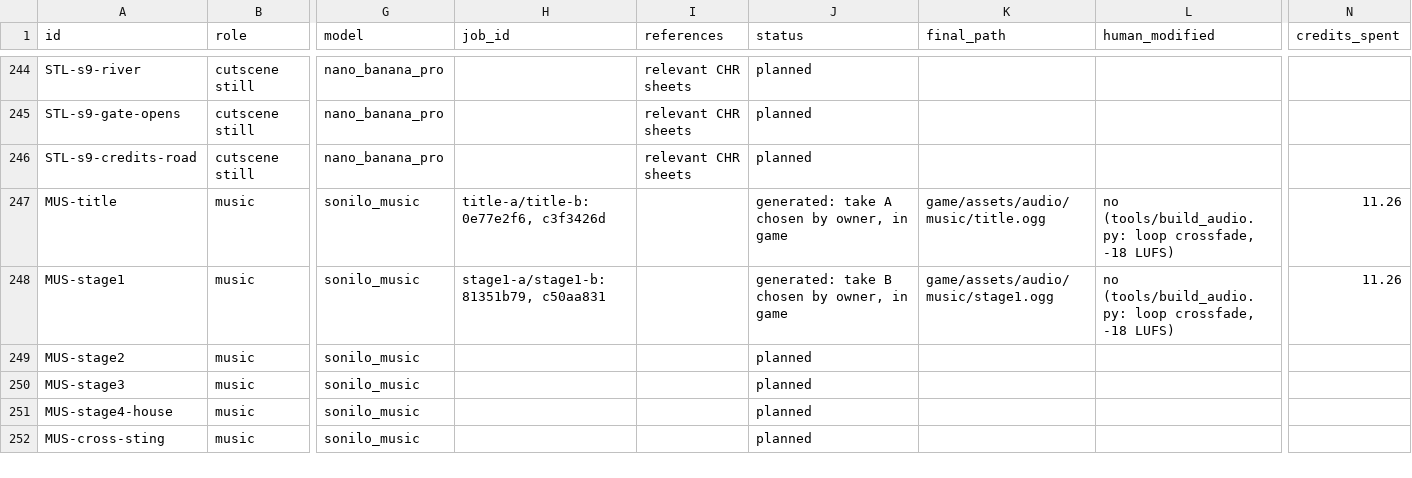
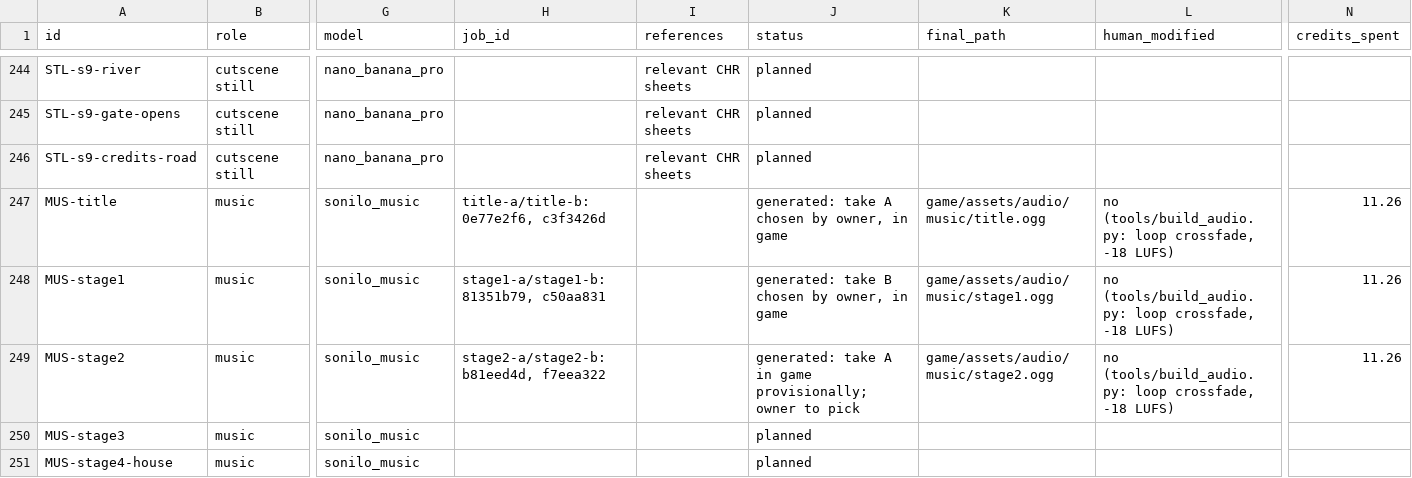
Before and after one commit to TrueDominion/pilgriminprogressgame, a CSV file: design/assets.csv, drawn as a sheet; only a part is shown, gaps mark what is left out; the shorter side is filled out with more unchanged rows; the diff covers the shown part only; the diff names each change by its address in the sheet, - before the commit and + after, or states it on an @@ line.

```diff
--- a/design/assets.csv
+++ b/design/assets.csv
-H249 (job_id): (empty)
+H249 (job_id): stage2-a/stage2-b: b81eed4d, f7eea322
-J249 (status): planned
+J249 (status): generated: take A in game provisionally; owner to pick
-K249 (final_path): (empty)
+K249 (final_path): game/assets/audio/music/stage2.ogg
-L249 (human_modified): (empty)
+L249 (human_modified): no (tools/build_audio.py: loop crossfade, -18 LUFS)
-N249 (credits_spent): (empty)
+N249 (credits_spent): 11.26
```
Also changed, not shown: 5 added rows and 40 edited cells elsewhere in this file, design/credits.csv, 52 other files.
